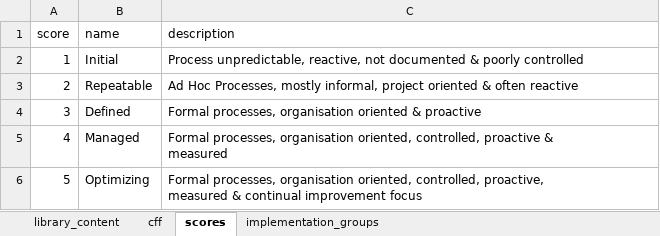
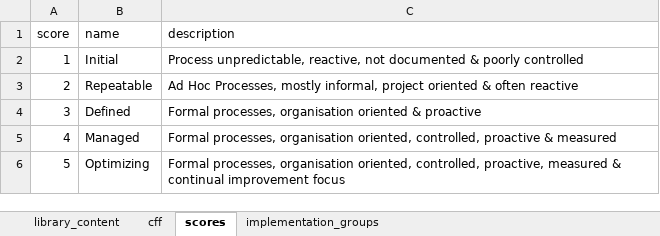
Before and after one commit to intuitem/ciso-assistant-community, an Excel workbook: tools/ccb/ccb-cff-2023-03-01.xlsx, sheet scores, drawn as a sheet; values as stored, in another font and other column widths than the file's, no borders; ↵ is a line break in a cell; the diff names each change by its address in the sheet, - before the commit and + after, or states it on an @@ line.

Commit message:
fix score for cyfun

```diff
--- a/tools/ccb/ccb-cff-2023-03-01.xlsx (sheet scores)
+++ b/tools/ccb/ccb-cff-2023-03-01.xlsx (sheet scores)
-C5 (description): …& ↵ measured
+C5 (description): …& measured
-C6 (description): …improvement focus
+C6 (description): …improvement focus
```
Also changed, not shown: 1 other file.
